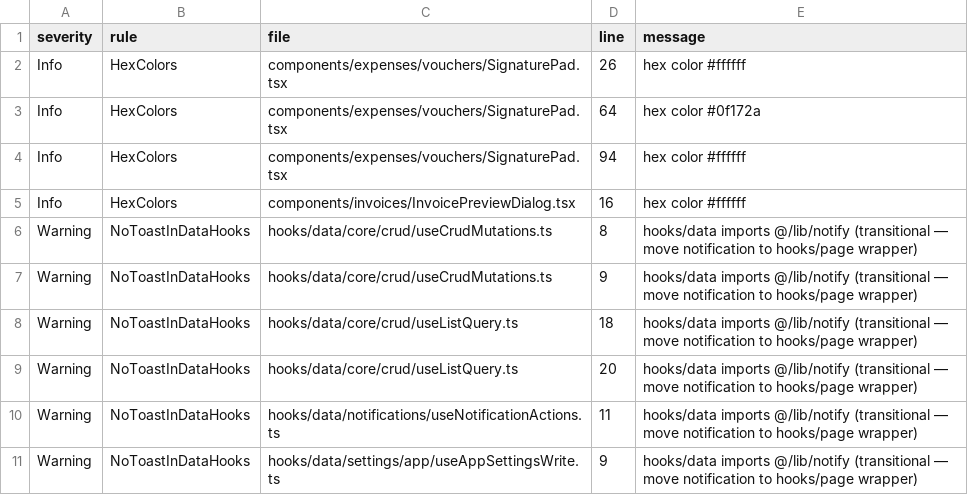
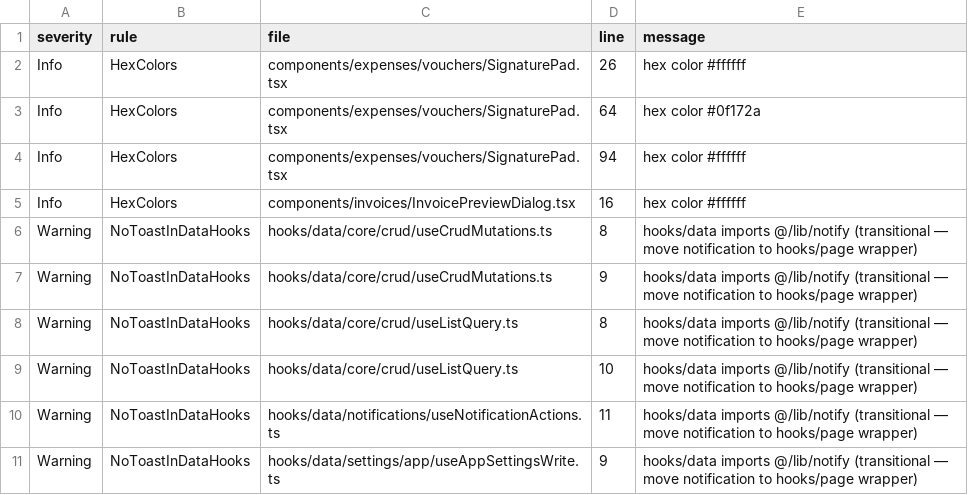
Before and after one commit to marzoouq/waqf-mr, a CSV file: audit/conventions-deep-violations.csv, drawn as a sheet.

```diff
--- a/audit/conventions-deep-violations.csv
+++ b/audit/conventions-deep-violations.csv
@@ -7,4 +7,4 @@ Warning,NoToastInDataHooks,hooks/data/core/crud/useCrudMutations.ts,8,"hooks/dat
 Warning,NoToastInDataHooks,hooks/data/core/crud/useCrudMutations.ts,9,"hooks/data imports @/lib/notify (transitional — move notification to hooks/page wrapper)"
-Warning,NoToastInDataHooks,hooks/data/core/crud/useListQuery.ts,18,"hooks/data imports @/lib/notify (transitional — move notification to hooks/page wrapper)"
-Warning,NoToastInDataHooks,hooks/data/core/crud/useListQuery.ts,20,"hooks/data imports @/lib/notify (transitional — move notification to hooks/page wrapper)"
+Warning,NoToastInDataHooks,hooks/data/core/crud/useListQuery.ts,8,"hooks/data imports @/lib/notify (transitional — move notification to hooks/page wrapper)"
+Warning,NoToastInDataHooks,hooks/data/core/crud/useListQuery.ts,10,"hooks/data imports @/lib/notify (transitional — move notification to hooks/page wrapper)"
 Warning,NoToastInDataHooks,hooks/data/notifications/useNotificationActions.ts,11,"hooks/data imports @/lib/notify (transitional — move notification to hooks/page wrapper)"
```
Also changed, not shown: 46 other files.
